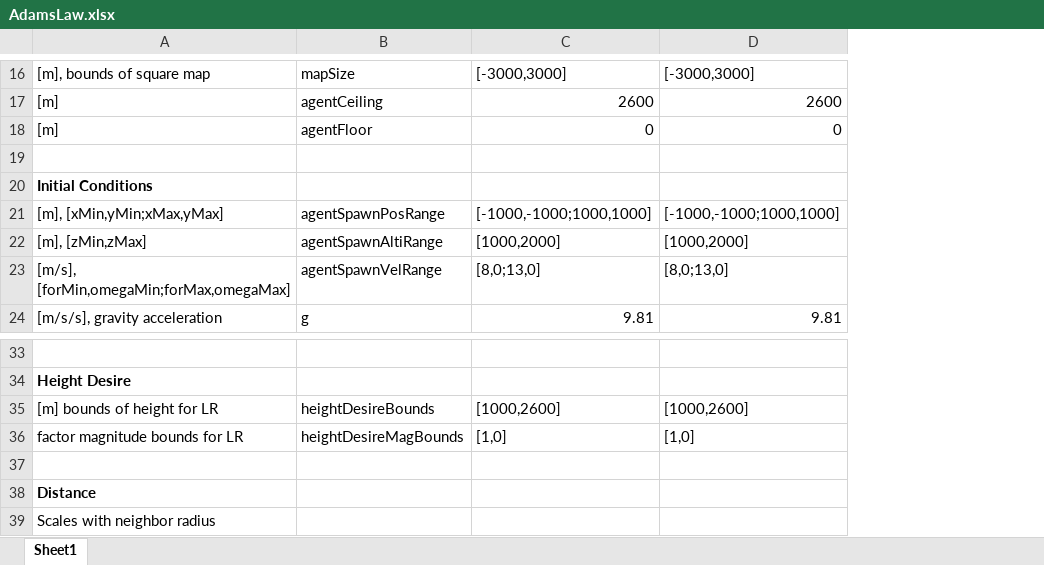
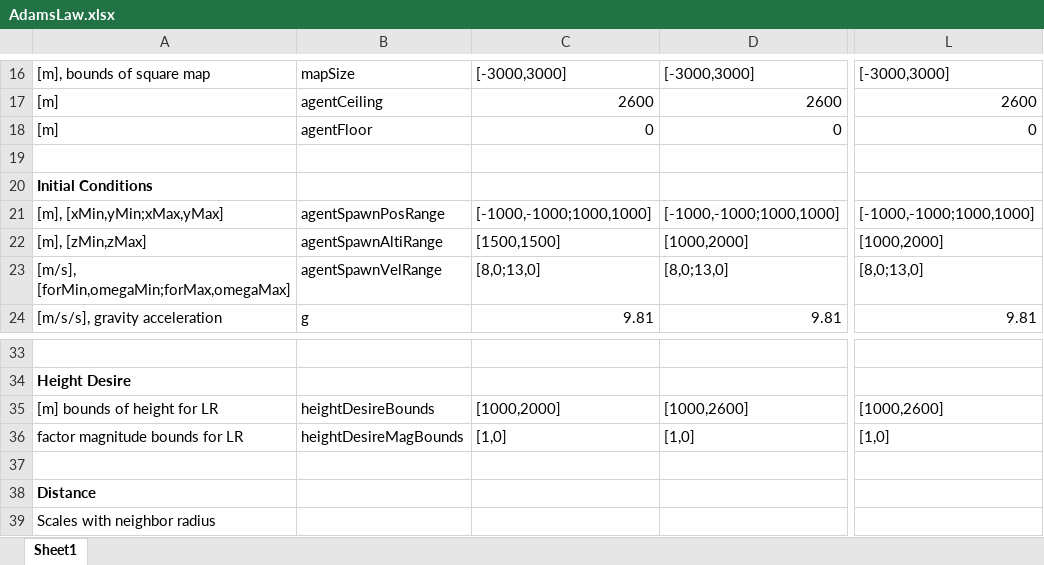
Before and after one commit to wvu-robotics/REU_MatlabSim, an Excel workbook: matlab/REU_2022/Topic_3_Soaring/Sim Draft 1/Code of Laws/AdamsLaw.xlsx, sheet Sheet1, drawn as a sheet; only a part is shown, gaps mark what is left out; values as stored, in another font and other column widths than the file's, no borders; the diff covers the shown part only; the diff names each change by its address in the sheet, - before the commit and + after, or states it on an @@ line.

```diff
--- a/matlab/REU_2022/Topic_3_Soaring/Sim Draft 1/Code of Laws/AdamsLaw.xlsx (sheet Sheet1)
+++ b/matlab/REU_2022/Topic_3_Soaring/Sim Draft 1/Code of Laws/AdamsLaw.xlsx (sheet Sheet1)
+column L, rows 16-24: [-3000,3000] | 2600 | 0 |  |  | [-1000,-1000;1000,1000] | [1000,2000] | [8,0;13,0] | 9.81; rows 35-36: [1000,2600] | [1,0]
-C22: [1000,2000]
+C22: [1500,1500]
-C35: [1000,2600]
+C35: [1000,2000]
```
Also changed, not shown: 1 added row, 1 removed row and 16 edited cells elsewhere in this sheet, formulas that keep their value, 1 other file.
